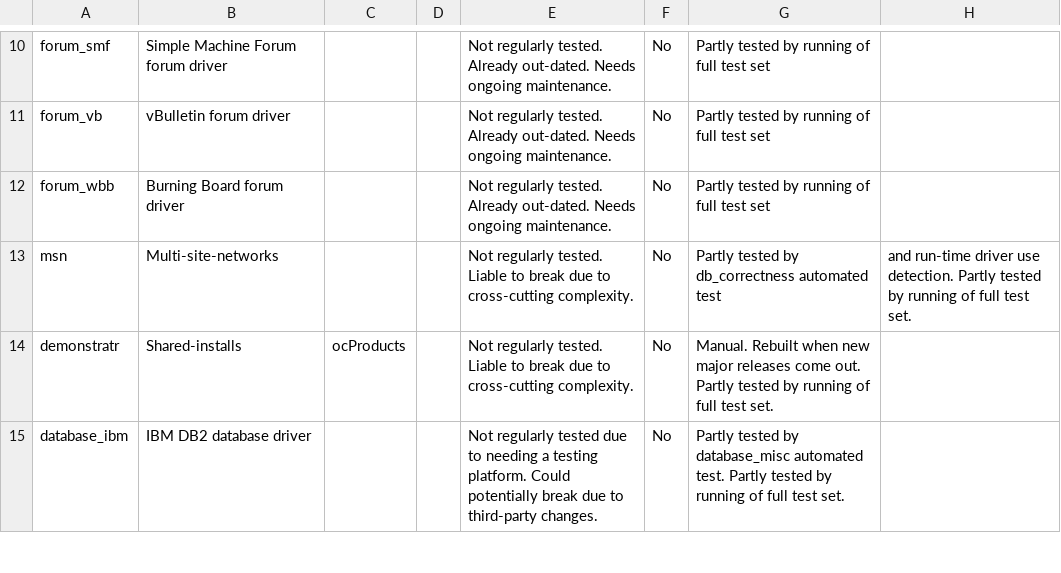
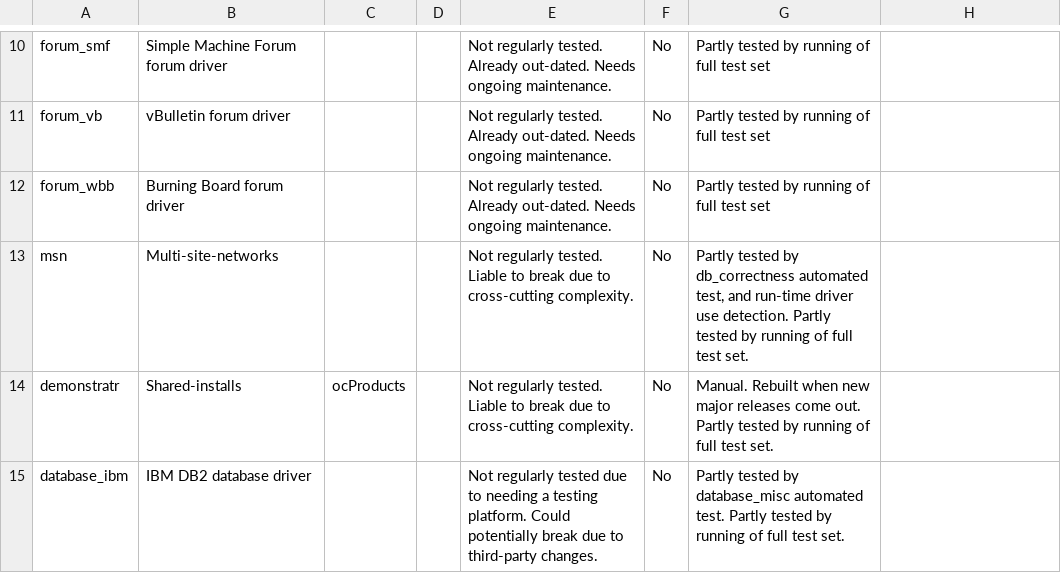
Before and after one commit to ocproducts/composr, a CSV file: data/maintenance_status.csv, drawn as a sheet; only a part is shown, gaps mark what is left out.

```diff
--- a/data/maintenance_status.csv
+++ b/data/maintenance_status.csv
@@ -12,3 +12,3 @@ forum_vb,vBulletin forum driver,,,Not regularly tested. Already out-dated. Needs
 forum_wbb,Burning Board forum driver,,,Not regularly tested. Already out-dated. Needs ongoing maintenance.,No,Partly tested by running of full test set
-msn,Multi-site-networks,,,Not regularly tested. Liable to break due to cross-cutting complexity.,No,Partly tested by db_correctness automated test, and run-time driver use detection. Partly tested by running of full test set.
+msn,Multi-site-networks,,,Not regularly tested. Liable to break due to cross-cutting complexity.,No,"Partly tested by db_correctness automated test, and run-time driver use detection. Partly tested by running of full test set."
 demonstratr,Shared-installs,ocProducts,,Not regularly tested. Liable to break due to cross-cutting complexity.,No,Manual. Rebuilt when new major releases come out. Partly tested by running of full test set.
```
Also changed, not shown: 44 other files.
